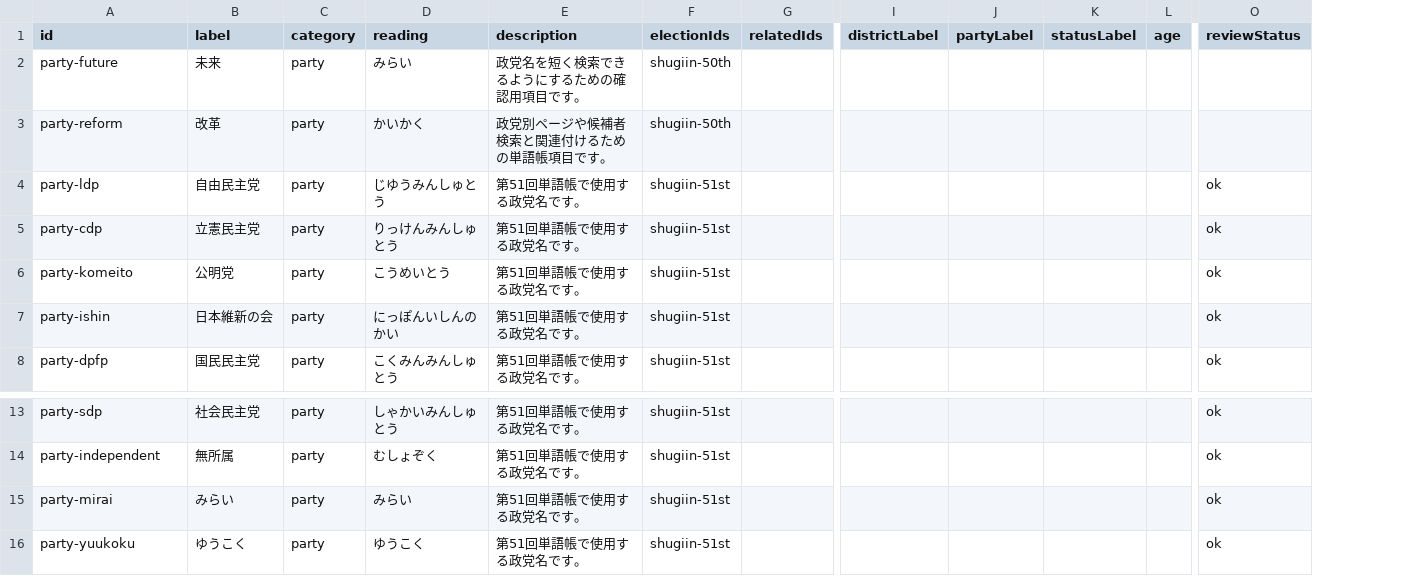
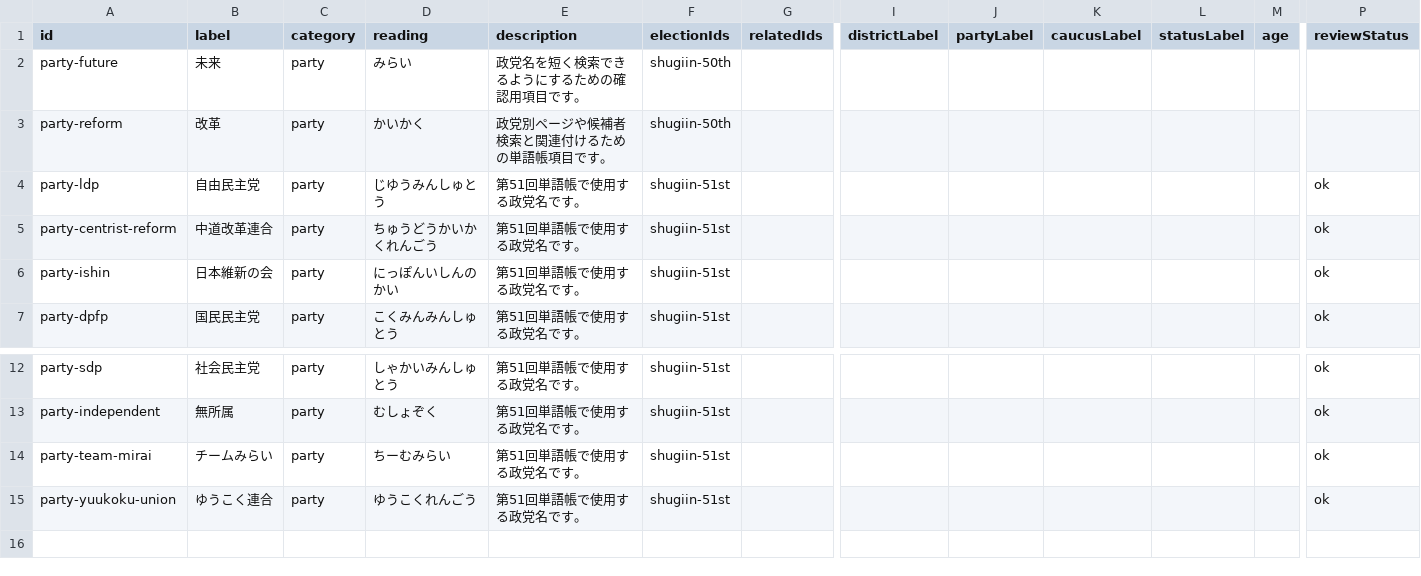
Before and after one commit to rinrin0401rinrin-sketch/Sousenkyo-web, a CSV file: data/source/glossary/csv/parties.csv, drawn as a sheet; only a part is shown, gaps mark what is left out; removed rows and columns are numbered as before the commit, all else as after; rows hold the shown columns only; the diff names each change by its address in the sheet, - before the commit and + after, or states it on an @@ line.

```diff
--- a/data/source/glossary/csv/parties.csv
+++ b/data/source/glossary/csv/parties.csv
+column K (caucusLabel), empty
-row 5: party-cdp | 立憲民主党 | party | りっけんみんしゅとう | 第51回単語帳で使用する政党名です。 | shugiin-51st |  |  |  |  |  | ok
-A5 (id): party-komeito
+A5 (id): party-centrist-reform
-B5 (label): 公明党
+B5 (label): 中道改革連合
-D5 (reading): こうめいとう
+D5 (reading): ちゅうどうかいかくれんごう
-A14 (id): party-mirai
+A14 (id): party-team-mirai
-B14 (label): みらい
+B14 (label): チームみらい
-D14 (reading): みらい
+D14 (reading): ちーむみらい
-A15 (id): party-yuukoku
+A15 (id): party-yuukoku-union
-B15 (label): ゆうこく
+B15 (label): ゆうこく連合
-D15 (reading): ゆうこく
+D15 (reading): ゆうこくれんごう
```
Also changed, not shown: data/source/glossary/csv/candidates.csv, data/source/glossary/csv/districts.csv, 40 other files.
